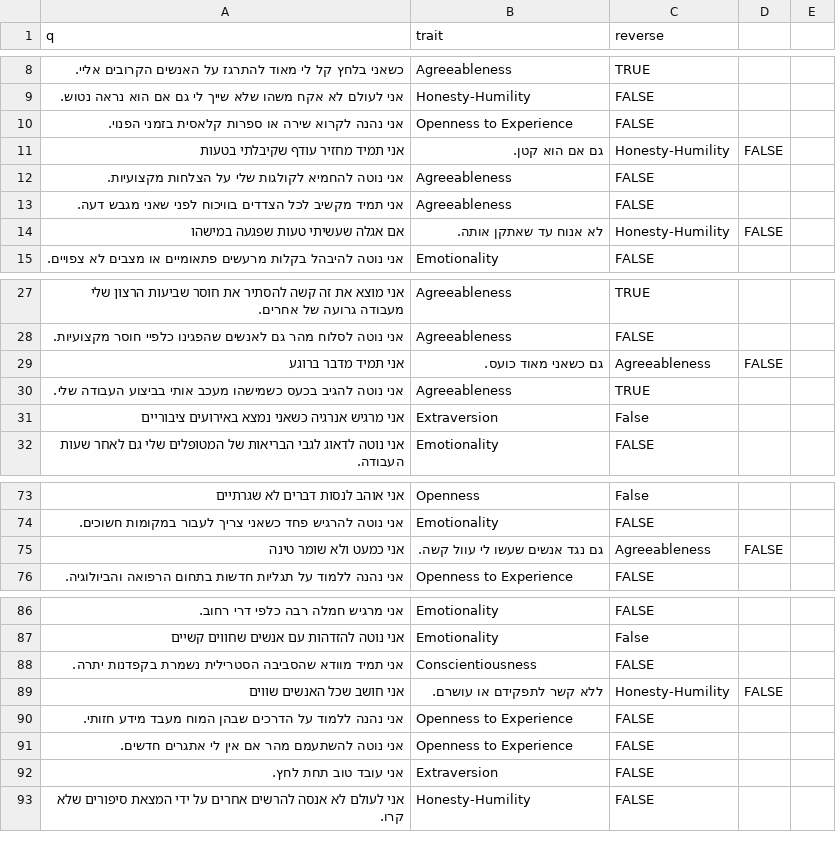
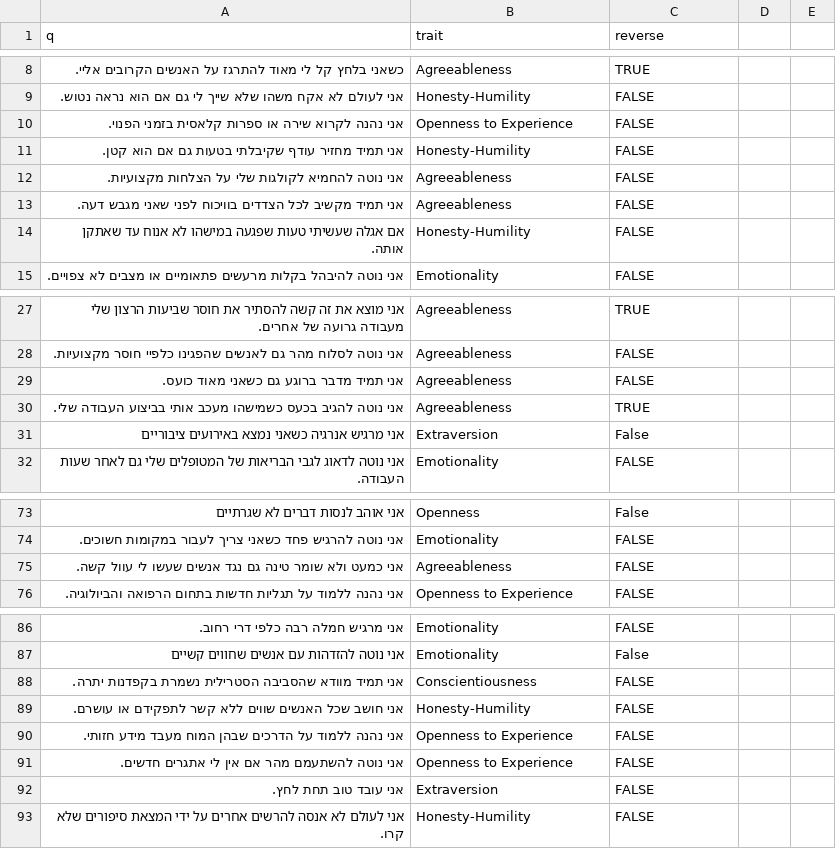
Before and after one commit to nbh880-web/med-test, a CSV file: data/questions.csv, drawn as a sheet; only a part is shown, gaps mark what is left out.

Commit message:
Update questions.csv

```diff
--- a/data/questions.csv
+++ b/data/questions.csv
@@ -10,6 +10,6 @@ q,trait,reverse
 אני נהנה לקרוא שירה או ספרות קלאסית בזמני הפנוי.,Openness to Experience,FALSE
-אני תמיד מחזיר עודף שקיבלתי בטעות, גם אם הוא קטן.,Honesty-Humility,FALSE
+אני תמיד מחזיר עודף שקיבלתי בטעות גם אם הוא קטן.,Honesty-Humility,FALSE
 אני נוטה להחמיא לקולגות שלי על הצלחות מקצועיות.,Agreeableness,FALSE
 אני תמיד מקשיב לכל הצדדים בוויכוח לפני שאני מגבש דעה.,Agreeableness,FALSE
-אם אגלה שעשיתי טעות שפגעה במישהו, לא אנוח עד שאתקן אותה.,Honesty-Humility,FALSE
+אם אגלה שעשיתי טעות שפגעה במישהו לא אנוח עד שאתקן אותה.,Honesty-Humility,FALSE
 אני נוטה להיבהל בקלות מרעשים פתאומיים או מצבים לא צפויים.,Emotionality,FALSE
@@ -28,3 +28,3 @@ q,trait,reverse
 אני נוטה לסלוח מהר גם לאנשים שהפגינו כלפיי חוסר מקצועיות.,Agreeableness,FALSE
-אני תמיד מדבר ברוגע, גם כשאני מאוד כועס.,Agreeableness,FALSE
+אני תמיד מדבר ברוגע גם כשאני מאוד כועס.,Agreeableness,FALSE
 אני נוטה להגיב בכעס כשמישהו מעכב אותי בביצוע העבודה שלי.,Agreeableness,TRUE
@@ -74,3 +74,3 @@ q,trait,reverse
 אני נוטה להרגיש פחד כשאני צריך לעבור במקומות חשוכים.,Emotionality,FALSE
-אני כמעט ולא שומר טינה, גם נגד אנשים שעשו לי עוול קשה.,Agreeableness,FALSE
+אני כמעט ולא שומר טינה גם נגד אנשים שעשו לי עוול קשה.,Agreeableness,FALSE
 אני נהנה ללמוד על תגליות חדשות בתחום הרפואה והביולוגיה.,Openness to Experience,FALSE
@@ -88,3 +88,3 @@ q,trait,reverse
 אני תמיד מוודא שהסביבה הסטרילית נשמרת בקפדנות יתרה.,Conscientiousness,FALSE
-אני חושב שכל האנשים שווים, ללא קשר לתפקידם או עושרם.,Honesty-Humility,FALSE
+אני חושב שכל האנשים שווים ללא קשר לתפקידם או עושרם.,Honesty-Humility,FALSE
 אני נהנה ללמוד על הדרכים שבהן המוח מעבד מידע חזותי.,Openness to Experience,FALSE
```
